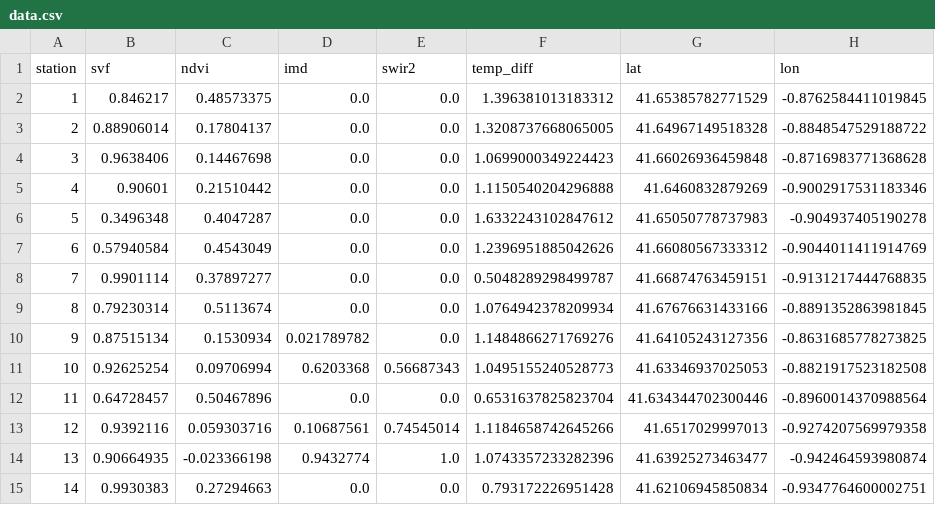
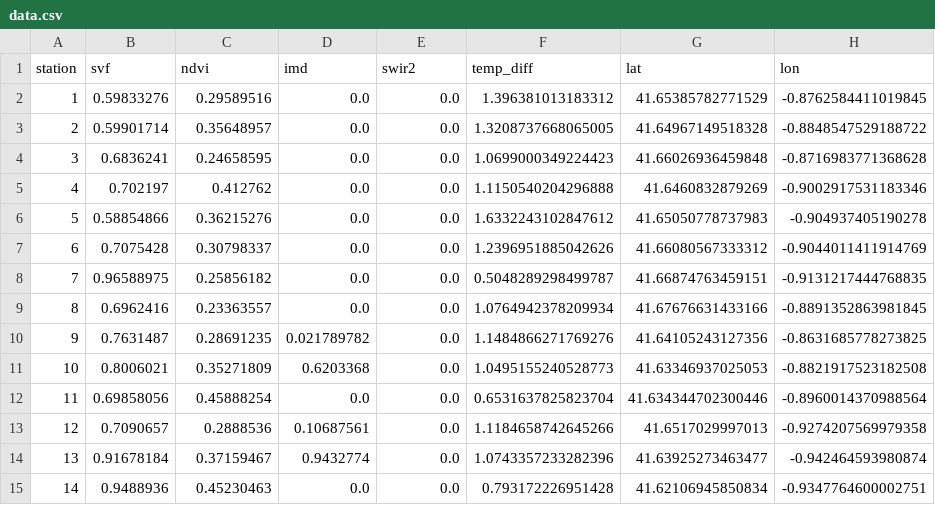
Before and after one commit to ayubero/uhi, a CSV file: zaragoza/data.csv, drawn as a sheet; only a part is shown; the diff covers the shown part only.

```diff
--- a/zaragoza/data.csv
+++ b/zaragoza/data.csv
@@ -1,15 +1,15 @@
 station,svf,ndvi,imd,swir2,temp_diff,lat,lon
-1,0.846217,0.48573375,0.0,0.0,1.396381013183312,41.65385782771529,-0.8762584411019845
-2,0.88906014,0.17804137,0.0,0.0,1.3208737668065005,41.64967149518328,-0.8848547529188722
-3,0.9638406,0.14467698,0.0,0.0,1.0699000349224423,41.66026936459848,-0.8716983771368628
-4,0.90601,0.21510442,0.0,0.0,1.1150540204296888,41.6460832879269,-0.9002917531183346
-5,0.3496348,0.4047287,0.0,0.0,1.6332243102847612,41.65050778737983,-0.904937405190278
-6,0.57940584,0.4543049,0.0,0.0,1.2396951885042626,41.66080567333312,-0.9044011411914769
-7,0.9901114,0.37897277,0.0,0.0,0.5048289298499787,41.66874763459151,-0.9131217444768835
-8,0.79230314,0.5113674,0.0,0.0,1.0764942378209934,41.67676631433166,-0.8891352863981845
-9,0.87515134,0.1530934,0.021789782,0.0,1.1484866271769276,41.64105243127356,-0.8631685778273825
-10,0.92625254,0.09706994,0.6203368,0.56687343,1.0495155240528773,41.63346937025053,-0.8821917523182508
-11,0.64728457,0.50467896,0.0,0.0,0.6531637825823704,41.634344702300446,-0.8960014370988564
-12,0.9392116,0.059303716,0.10687561,0.74545014,1.1184658742645266,41.6517029997013,-0.9274207569979358
-13,0.90664935,-0.023366198,0.9432774,1.0,1.0743357233282396,41.63925273463477,-0.942464593980874
-14,0.9930383,0.27294663,0.0,0.0,0.793172226951428,41.62106945850834,-0.9347764600002751
+1,0.59833276,0.29589516,0.0,0.0,1.396381013183312,41.65385782771529,-0.8762584411019845
+2,0.59901714,0.35648957,0.0,0.0,1.3208737668065005,41.64967149518328,-0.8848547529188722
+3,0.6836241,0.24658595,0.0,0.0,1.0699000349224423,41.66026936459848,-0.8716983771368628
+4,0.702197,0.412762,0.0,0.0,1.1150540204296888,41.6460832879269,-0.9002917531183346
+5,0.58854866,0.36215276,0.0,0.0,1.6332243102847612,41.65050778737983,-0.904937405190278
+6,0.7075428,0.30798337,0.0,0.0,1.2396951885042626,41.66080567333312,-0.9044011411914769
+7,0.96588975,0.25856182,0.0,0.0,0.5048289298499787,41.66874763459151,-0.9131217444768835
+8,0.6962416,0.23363557,0.0,0.0,1.0764942378209934,41.67676631433166,-0.8891352863981845
+9,0.7631487,0.28691235,0.021789782,0.0,1.1484866271769276,41.64105243127356,-0.8631685778273825
+10,0.8006021,0.35271809,0.6203368,0.0,1.0495155240528773,41.63346937025053,-0.8821917523182508
+11,0.69858056,0.45888254,0.0,0.0,0.6531637825823704,41.634344702300446,-0.8960014370988564
+12,0.7090657,0.2888536,0.10687561,0.0,1.1184658742645266,41.6517029997013,-0.9274207569979358
+13,0.91678184,0.37159467,0.9432774,0.0,1.0743357233282396,41.63925273463477,-0.942464593980874
+14,0.9488936,0.45230463,0.0,0.0,0.793172226951428,41.62106945850834,-0.9347764600002751
```
Also changed, not shown: 15 edited cells elsewhere in this file, 7 other files.
